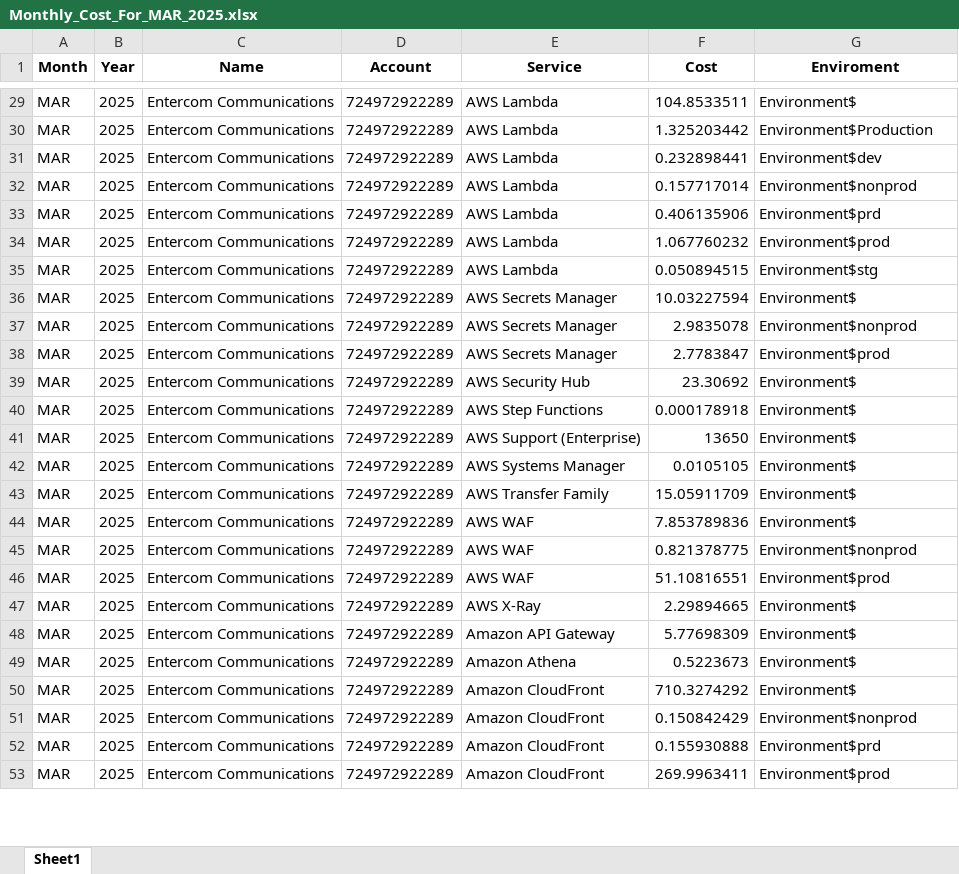
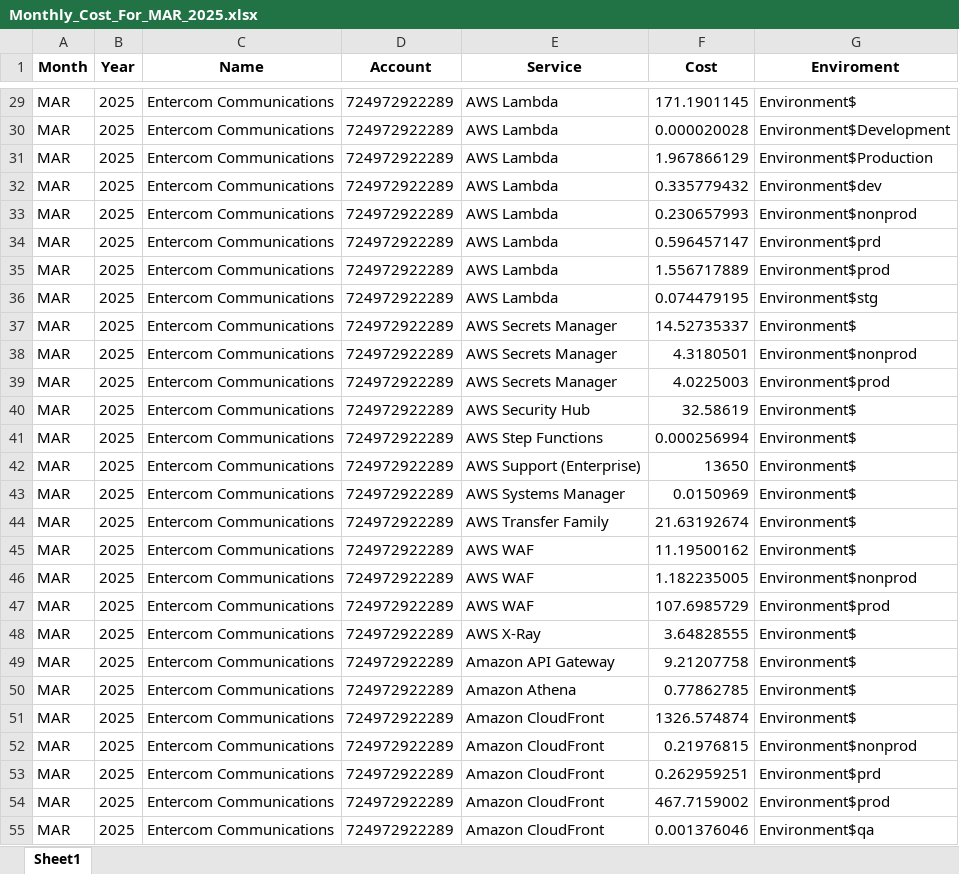
Before and after one commit to jorgeerodriguez/FinOps_AWS, an Excel workbook: Monthly_Cost_For_MAR_2025.xlsx, sheet Sheet1, drawn as a sheet; only a part is shown, gaps mark what is left out; values as stored, in another font and other column widths than the file's, no borders; addresses are those after the commit; the diff covers the shown part only; the diff names each change by its address in the sheet, - before the commit and + after, or states it on an @@ line.

```diff
--- a/Monthly_Cost_For_MAR_2025.xlsx (sheet Sheet1)
+++ b/Monthly_Cost_For_MAR_2025.xlsx (sheet Sheet1)
-F29 (Cost): 104.8533511
+F29 (Cost): 171.1901145
+row 30: MAR | 2025 | Entercom Communications | 724972922289 | AWS Lambda | 0.000020028 | Environment$Development
-F31 (Cost): 1.325203442
+F31 (Cost): 1.967866129
-F32 (Cost): 0.232898441
+F32 (Cost): 0.335779432
-F33 (Cost): 0.157717014
+F33 (Cost): 0.230657993
-F34 (Cost): 0.406135906
+F34 (Cost): 0.596457147
-F35 (Cost): 1.067760232
+F35 (Cost): 1.556717889
-F36 (Cost): 0.050894515
+F36 (Cost): 0.074479195
-F37 (Cost): 10.03227594
+F37 (Cost): 14.52735337
-F38 (Cost): 2.9835078
+F38 (Cost): 4.3180501
-F39 (Cost): 2.7783847
+F39 (Cost): 4.0225003
-F40 (Cost): 23.30692
+F40 (Cost): 32.58619
-F41 (Cost): 0.000178918
+F41 (Cost): 0.000256994
-F43 (Cost): 0.0105105
+F43 (Cost): 0.0150969
-F44 (Cost): 15.05911709
+F44 (Cost): 21.63192674
-F45 (Cost): 7.853789836
+F45 (Cost): 11.19500162
-F46 (Cost): 0.821378775
+F46 (Cost): 1.182235005
-F47 (Cost): 51.10816551
+F47 (Cost): 107.6985729
-F48 (Cost): 2.29894665
+F48 (Cost): 3.64828555
-F49 (Cost): 5.77698309
+F49 (Cost): 9.21207758
-F50 (Cost): 0.5223673
+F50 (Cost): 0.77862785
-F51 (Cost): 710.3274292
+F51 (Cost): 1326.574874
-F52 (Cost): 0.150842429
+F52 (Cost): 0.21976815
-F53 (Cost): 0.155930888
+F53 (Cost): 0.262959251
-F54 (Cost): 269.9963411
+F54 (Cost): 467.7159002
+row 55: MAR | 2025 | Entercom Communications | 724972922289 | Amazon CloudFront | 0.001376046 | Environment$qa
```
Also changed, not shown: 140 edited cells elsewhere in this sheet, 3 other files.
